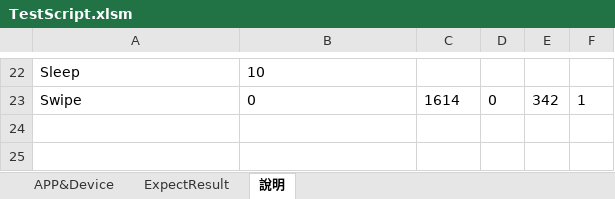
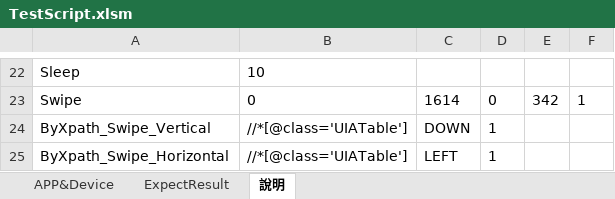
Before and after one commit to Gilleschen/APP_Vsaas_2.0_Android_invoke_excel_Result_try_catch, an Excel workbook: TestScript.xlsm, sheet 說明, drawn as a sheet; only a part is shown, gaps mark what is left out; values as stored, in another font and other column widths than the file's, no borders; the diff names each change by its address in the sheet, - before the commit and + after, or states it on an @@ line.

Commit message:
update excel

```diff
--- a/TestScript.xlsm (sheet 說明)
+++ b/TestScript.xlsm (sheet 說明)
+row 24: ByXpath_Swipe_Vertical | //*[@class='UIATable'] | DOWN | 1
+row 25: ByXpath_Swipe_Horizontal | //*[@class='UIATable'] | LEFT | 1
```
Also changed, not shown: charts or pictures.
